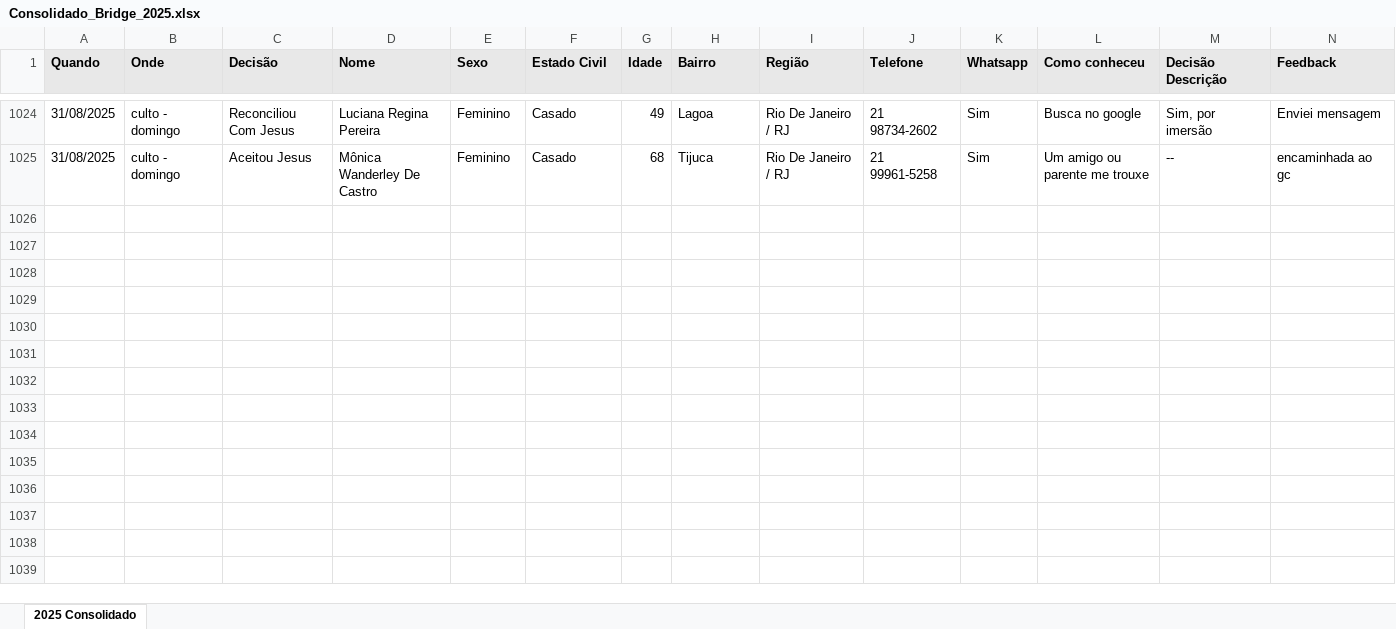
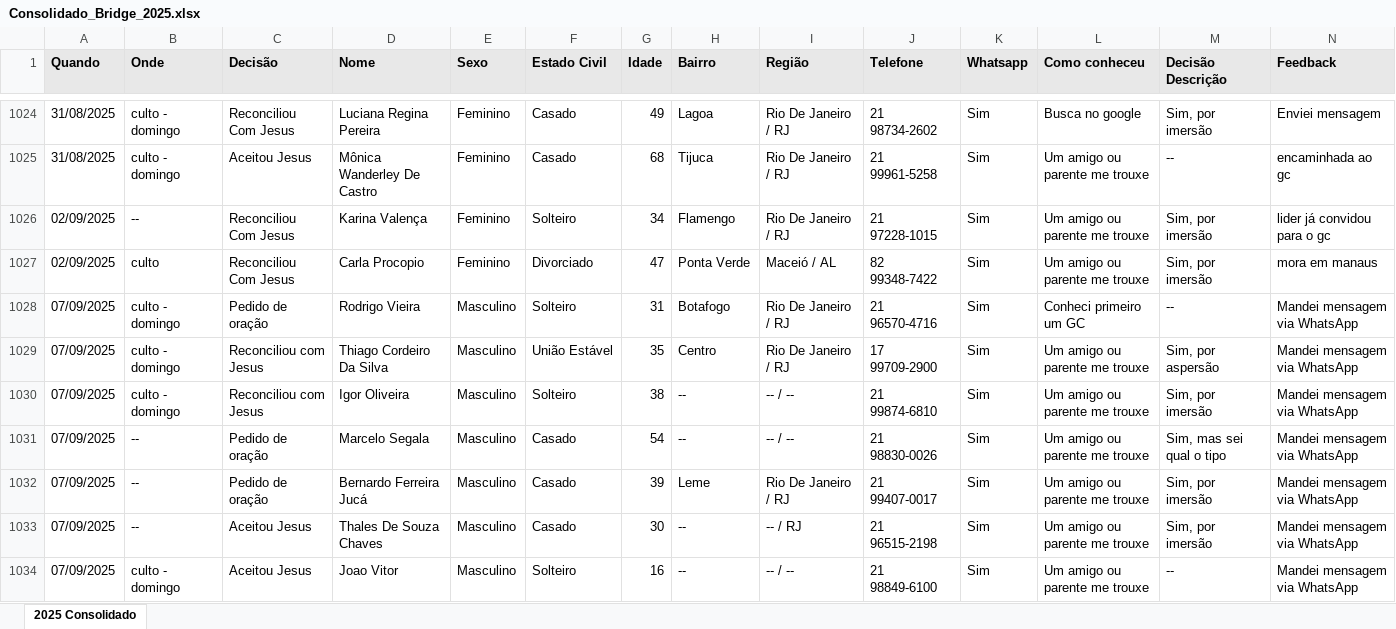
Before and after one commit to brunosobsil/dashboard, an Excel workbook: Consolidado_Bridge_2025.xlsx, sheet 2025 Consolidado, drawn as a sheet; only a part is shown, gaps mark what is left out; values as stored, in another font and other column widths than the file's, no borders; rows hold the shown columns only; the diff covers the shown part only; the diff names each change by its address in the sheet, - before the commit and + after, or states it on an @@ line.

```diff
--- a/Consolidado_Bridge_2025.xlsx (sheet 2025 Consolidado)
+++ b/Consolidado_Bridge_2025.xlsx (sheet 2025 Consolidado)
+row 1026: 02/09/2025 | -- | Reconciliou Com Jesus | Karina Valença | Feminino | Solteiro | 34 | Flamengo | Rio De Janeiro / RJ | 21 97228-1015 | Sim | Um amigo ou parente me trouxe | Sim, por imersão | lider já convidou para o gc
+row 1027: 02/09/2025 | culto | Reconciliou Com Jesus | Carla Procopio | Feminino | Divorciado | 47 | Ponta Verde | Maceió / AL | 82 99348-7422 | Sim | Um amigo ou parente me trouxe | Sim, por imersão | mora em manaus
+row 1028: 07/09/2025 | culto - domingo | Pedido de oração | Rodrigo Vieira | Masculino | Solteiro | 31 | Botafogo | Rio De Janeiro / RJ | 21 96570-4716 | Sim | Conheci primeiro um GC | -- | Mandei mensagem via WhatsApp
+row 1029: 07/09/2025 | culto - domingo | Reconciliou com Jesus | Thiago Cordeiro Da Silva | Masculino | União Estável | 35 | Centro | Rio De Janeiro / RJ | 17 99709-2900 | Sim | Um amigo ou parente me trouxe | Sim, por aspersão | Mandei mensagem via WhatsApp
+row 1030: 07/09/2025 | culto - domingo | Reconciliou com Jesus | Igor Oliveira | Masculino | Solteiro | 38 | -- | -- / -- | 21 99874-6810 | Sim | Um amigo ou parente me trouxe | Sim, por imersão | Mandei mensagem via WhatsApp
+row 1031: 07/09/2025 | -- | Pedido de oração | Marcelo Segala | Masculino | Casado | 54 | -- | -- / -- | 21 98830-0026 | Sim | Um amigo ou parente me trouxe | Sim, mas sei qual o tipo | Mandei mensagem via WhatsApp
+row 1032: 07/09/2025 | -- | Pedido de oração | Bernardo Ferreira Jucá | Masculino | Casado | 39 | Leme | Rio De Janeiro / RJ | 21 99407-0017 | Sim | Um amigo ou parente me trouxe | Sim, por imersão | Mandei mensagem via WhatsApp
+row 1033: 07/09/2025 | -- | Aceitou Jesus | Thales De Souza Chaves | Masculino | Casado | 30 | -- | -- / RJ | 21 96515-2198 | Sim | Um amigo ou parente me trouxe | Sim, por imersão | Mandei mensagem via WhatsApp
+row 1034: 07/09/2025 | culto - domingo | Aceitou Jesus | Joao Vitor | Masculino | Solteiro | 16 | -- | -- / -- | 21 98849-6100 | Sim | Um amigo ou parente me trouxe | -- | Mandei mensagem via WhatsApp
```
Also changed, not shown: 93 added rows and 12 edited cells elsewhere in this sheet, 1 other file.
